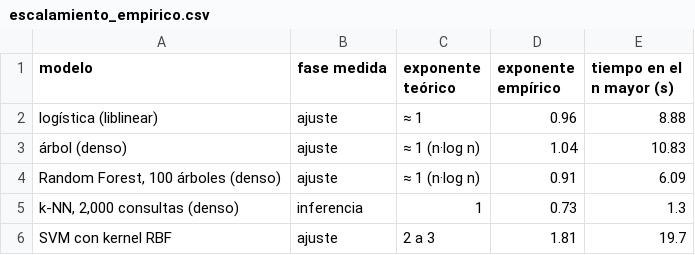
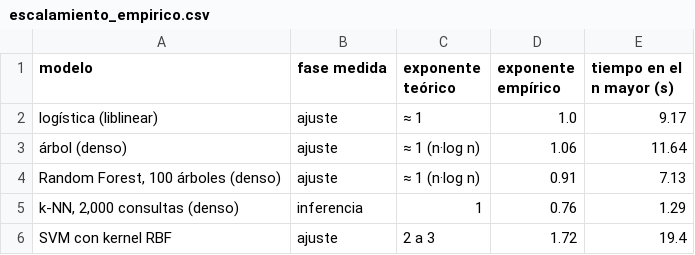
Before and after one commit to joshua2412-a/Diabetes_ProyectoML_202630, a CSV file: results/escalamiento_empirico.csv, drawn as a sheet.

```diff
--- a/results/escalamiento_empirico.csv
+++ b/results/escalamiento_empirico.csv
@@ -1,6 +1,6 @@
 modelo,fase medida,exponente teórico,exponente empírico,tiempo en el n mayor (s)
-logística (liblinear),ajuste,≈ 1,0.96,8.88
-árbol (denso),ajuste,≈ 1 (n·log n),1.04,10.83
-"Random Forest, 100 árboles (denso)",ajuste,≈ 1 (n·log n),0.91,6.09
-"k-NN, 2,000 consultas (denso)",inferencia,1,0.73,1.3
-SVM con kernel RBF,ajuste,2 a 3,1.81,19.7
+logística (liblinear),ajuste,≈ 1,1.0,9.17
+árbol (denso),ajuste,≈ 1 (n·log n),1.06,11.64
+"Random Forest, 100 árboles (denso)",ajuste,≈ 1 (n·log n),0.91,7.13
+"k-NN, 2,000 consultas (denso)",inferencia,1,0.76,1.29
+SVM con kernel RBF,ajuste,2 a 3,1.72,19.4
```
Also changed, not shown: results/estandar_vs_optimizado.csv, results/proyeccion_computacional.csv, 5 other files.
